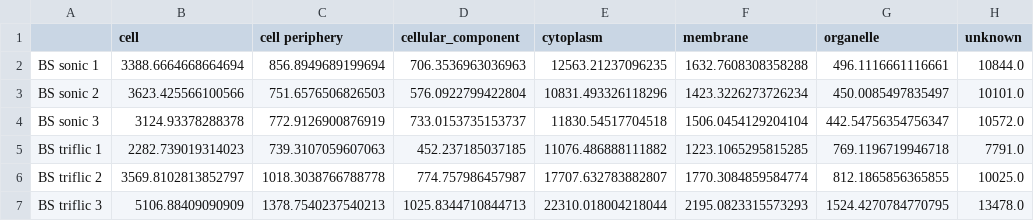
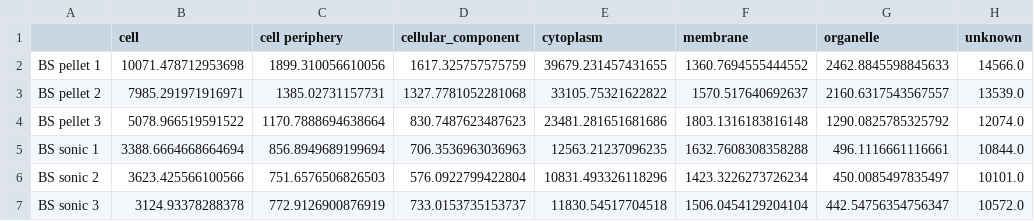
Before and after one commit to stuppie/triflic, a CSV file: analysis_all_fdr01/all_counts.csv, drawn as a sheet; only a part is shown; the shorter side is filled out with more unchanged rows; the diff names each change by its address in the sheet, - before the commit and + after, or states it on an @@ line.

Commit message:
add bs pellet

```diff
--- a/analysis_all_fdr01/all_counts.csv
+++ b/analysis_all_fdr01/all_counts.csv
+row 2: BS pellet 1 | 10071.478712953698 | 1899.310056610056 | 1617.325757575759 | 39679.231457431655 | 1360.7694555444552 | 2462.8845598845633 | 14566.0
+row 3: BS pellet 2 | 7985.291971916971 | 1385.02731157731 | 1327.7781052281068 | 33105.75321622822 | 1570.517640692637 | 2160.6317543567557 | 13539.0
+row 4: BS pellet 3 | 5078.966519591522 | 1170.7888694638664 | 830.7487623487623 | 23481.281651681686 | 1803.1316183816148 | 1290.0825785325792 | 12074.0
```
Also changed, not shown: analysis_all_fdr01/df_out.csv, 5 other files.
